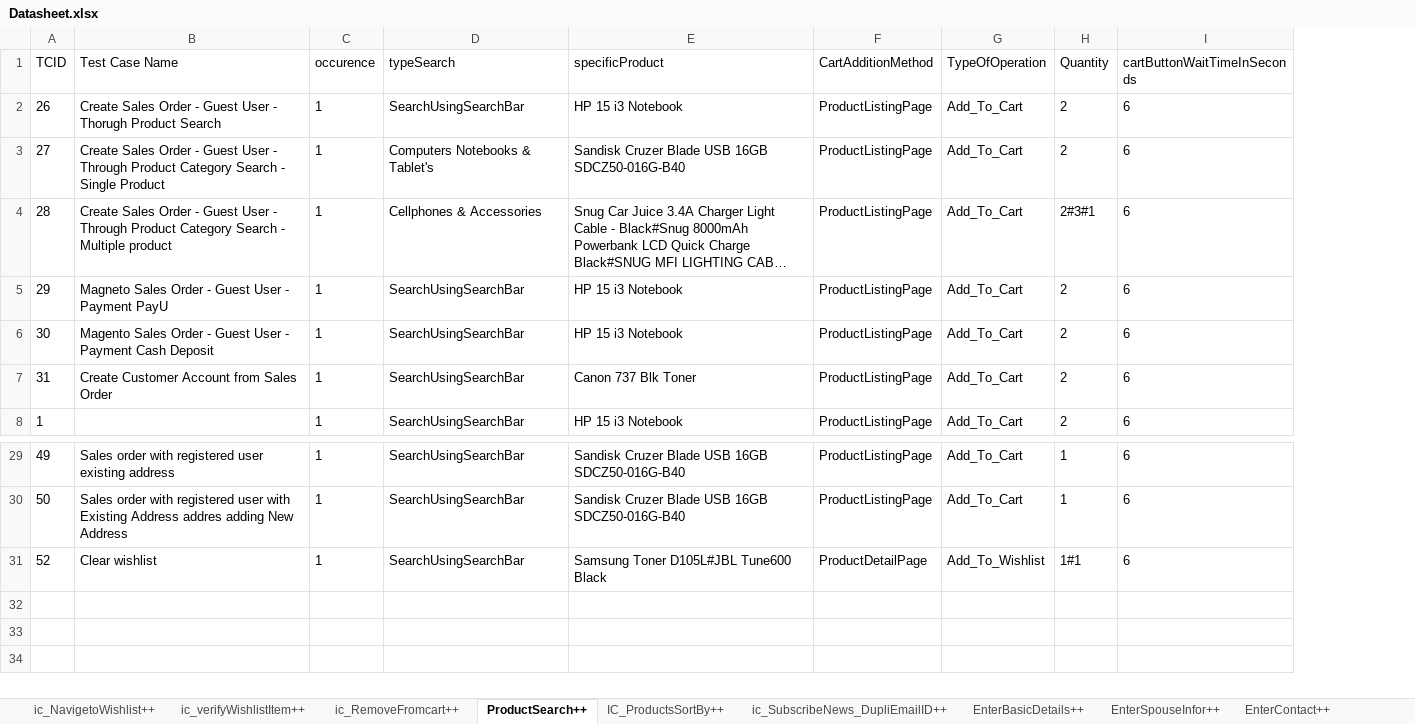
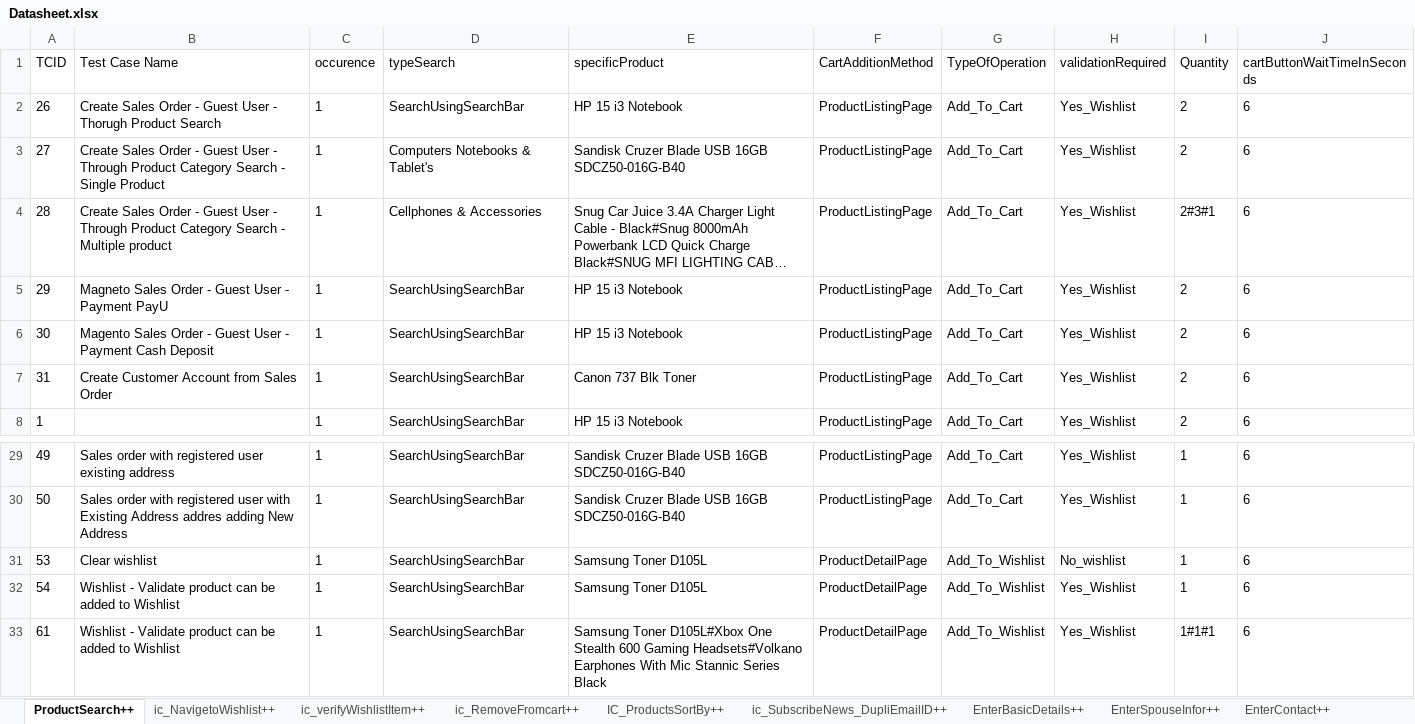
Before and after one commit to Nhlanhla007/Lesaka_automation, an Excel workbook: Reports/Datasheet.xlsx, sheet ProductSearch++, drawn as a sheet; only a part is shown, gaps mark what is left out; long unchanged cells end in …; values as stored, in another font and other column widths than the file's, no borders; addresses are those after the commit; the diff names each change by its address in the sheet, - before the commit and + after, or states it on an @@ line.

```diff
--- a/Reports/Datasheet.xlsx (sheet ProductSearch++)
+++ b/Reports/Datasheet.xlsx (sheet ProductSearch++)
@@ sheet tab order changed: ProductSearch++ | ic_NavigetoWishlist++ | ic_verifyWishlistItem++ | ic_RemoveFromcart++ | IC_ProductsSortBy++ | ic_SubscribeNews_DupliEmailID++ | EnterBasicDetails++ | EnterSpouseInfor++ | EnterContact++ @@
+column H (validationRequired), rows 2-8: all Yes_Wishlist; rows 29-31: Yes_Wishlist | Yes_Wishlist | No_wishlist
-A31 (TCID): 52
+A31 (TCID): 53
-E31 (specificProduct): Samsung Toner D105L#JBL Tune600 Black
+E31 (specificProduct): Samsung Toner D105L
-I31 (Quantity): 1#1
+I31 (Quantity): 1
+row 32: 54 | Wishlist - Validate product can be added to Wishlist | 1 | SearchUsingSearchBar | Samsung Toner D105L | ProductDetailPage | Add_To_Wishlist | Yes_Wishlist | 1 | 6
+row 33: 61 | Wishlist - Validate product can be added to Wishlist | 1 | SearchUsingSearchBar | Samsung Toner D105L#Xbox One Stealth 600 Gaming Headsets#Volkano Earphones With Mic Stannic Series Black | ProductDetailPage | Add_To_Wishlist | Yes_Wishlist | 1#1#1 | 6
```
Also changed, not shown: sheet ic_NavigetoWishlist++, sheet ic_verifyWishlistItem++, sheet ic_RemoveFromcart++, 6 other files.
